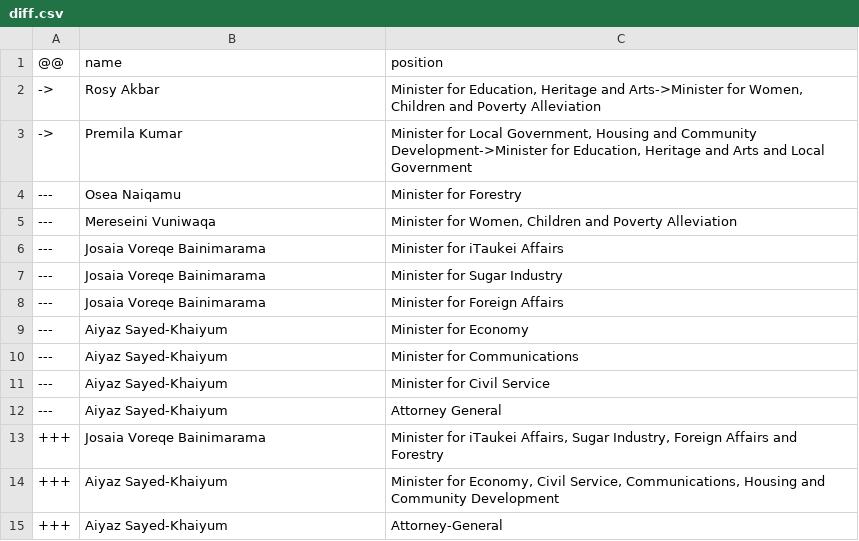
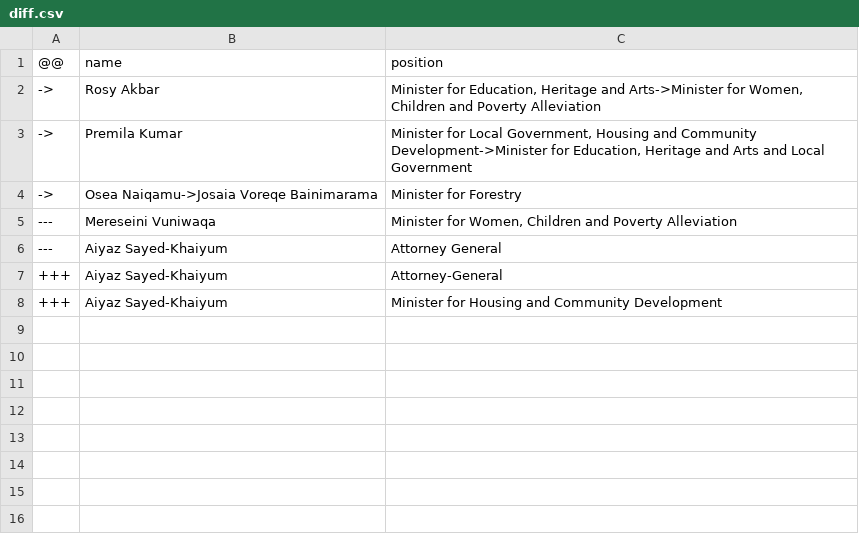
Before and after one commit to every-politician-scrapers/fiji-ministers, a CSV file: data/diff.csv, drawn as a sheet.

```diff
--- a/data/diff.csv
+++ b/data/diff.csv
@@ -3,13 +3,6 @@
 ->,Premila Kumar,"Minister for Local Government, Housing and Community Development->Minister for Education, Heritage and Arts and Local Government"
----,Osea Naiqamu,Minister for Forestry
+->,Osea Naiqamu->Josaia Voreqe Bainimarama,Minister for Forestry
 ---,Mereseini Vuniwaqa,"Minister for Women, Children and Poverty Alleviation"
----,Josaia Voreqe Bainimarama,Minister for iTaukei Affairs
----,Josaia Voreqe Bainimarama,Minister for Sugar Industry
----,Josaia Voreqe Bainimarama,Minister for Foreign Affairs
----,Aiyaz Sayed-Khaiyum,Minister for Economy
----,Aiyaz Sayed-Khaiyum,Minister for Communications
----,Aiyaz Sayed-Khaiyum,Minister for Civil Service
 ---,Aiyaz Sayed-Khaiyum,Attorney General
-+++,Josaia Voreqe Bainimarama,"Minister for iTaukei Affairs, Sugar Industry, Foreign Affairs and Forestry"
-+++,Aiyaz Sayed-Khaiyum,"Minister for Economy, Civil Service, Communications, Housing and Community Development"
 +++,Aiyaz Sayed-Khaiyum,Attorney-General
++++,Aiyaz Sayed-Khaiyum,Minister for Housing and Community Development
```
Also changed, not shown: data/official.csv, 1 other file.
